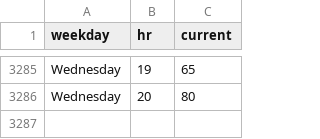
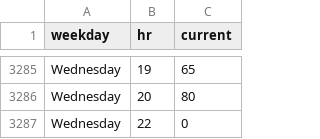
Before and after one commit to thning/swim, a CSV file: data.csv, drawn as a sheet; only a part is shown, gaps mark what is left out.

Commit message:
daily crawl

```diff
--- a/data.csv
+++ b/data.csv
@@ -3286 +3286,2 @@ Wednesday,19,65
 Wednesday,20,80
+Wednesday,22,0
```
